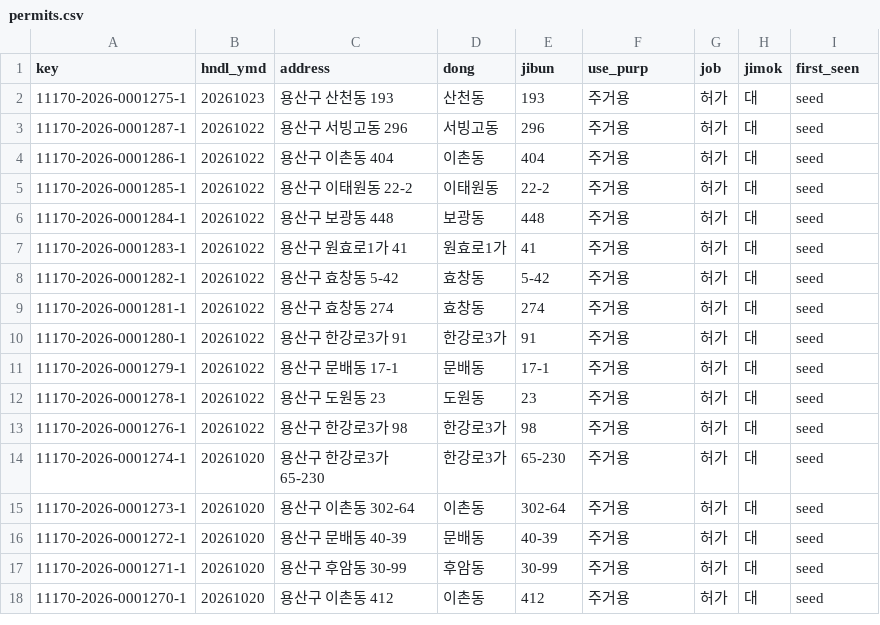
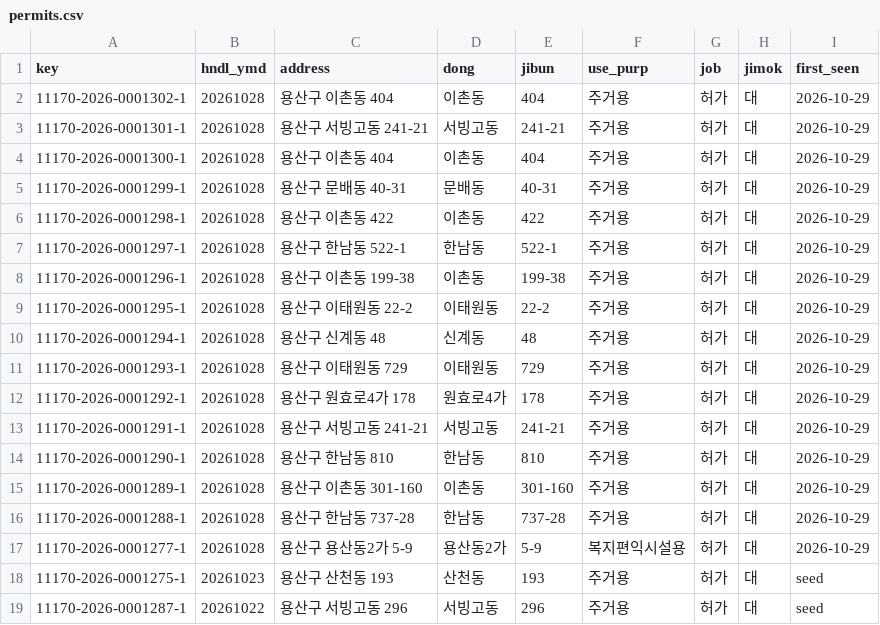
Before and after one commit to hannamhyundai/hannamhyundai.github.io, a CSV file: data/permits.csv, drawn as a sheet; only a part is shown; the shorter side is filled out with more unchanged rows; the diff names each change by its address in the sheet, - before the commit and + after, or states it on an @@ line.

```diff
--- a/data/permits.csv
+++ b/data/permits.csv
+row 2: 11170-2026-0001302-1 | 20261028 | 용산구 이촌동 404 | 이촌동 | 404 | 주거용 | 허가 | 대 | 2026-10-29
+row 3: 11170-2026-0001301-1 | 20261028 | 용산구 서빙고동 241-21 | 서빙고동 | 241-21 | 주거용 | 허가 | 대 | 2026-10-29
+row 4: 11170-2026-0001300-1 | 20261028 | 용산구 이촌동 404 | 이촌동 | 404 | 주거용 | 허가 | 대 | 2026-10-29
+row 5: 11170-2026-0001299-1 | 20261028 | 용산구 문배동 40-31 | 문배동 | 40-31 | 주거용 | 허가 | 대 | 2026-10-29
+row 6: 11170-2026-0001298-1 | 20261028 | 용산구 이촌동 422 | 이촌동 | 422 | 주거용 | 허가 | 대 | 2026-10-29
+row 7: 11170-2026-0001297-1 | 20261028 | 용산구 한남동 522-1 | 한남동 | 522-1 | 주거용 | 허가 | 대 | 2026-10-29
+row 8: 11170-2026-0001296-1 | 20261028 | 용산구 이촌동 199-38 | 이촌동 | 199-38 | 주거용 | 허가 | 대 | 2026-10-29
+row 9: 11170-2026-0001295-1 | 20261028 | 용산구 이태원동 22-2 | 이태원동 | 22-2 | 주거용 | 허가 | 대 | 2026-10-29
+row 10: 11170-2026-0001294-1 | 20261028 | 용산구 신계동 48 | 신계동 | 48 | 주거용 | 허가 | 대 | 2026-10-29
+row 11: 11170-2026-0001293-1 | 20261028 | 용산구 이태원동 729 | 이태원동 | 729 | 주거용 | 허가 | 대 | 2026-10-29
+row 12: 11170-2026-0001292-1 | 20261028 | 용산구 원효로4가 178 | 원효로4가 | 178 | 주거용 | 허가 | 대 | 2026-10-29
+row 13: 11170-2026-0001291-1 | 20261028 | 용산구 서빙고동 241-21 | 서빙고동 | 241-21 | 주거용 | 허가 | 대 | 2026-10-29
+row 14: 11170-2026-0001290-1 | 20261028 | 용산구 한남동 810 | 한남동 | 810 | 주거용 | 허가 | 대 | 2026-10-29
+row 15: 11170-2026-0001289-1 | 20261028 | 용산구 이촌동 301-160 | 이촌동 | 301-160 | 주거용 | 허가 | 대 | 2026-10-29
+row 16: 11170-2026-0001288-1 | 20261028 | 용산구 한남동 737-28 | 한남동 | 737-28 | 주거용 | 허가 | 대 | 2026-10-29
+row 17: 11170-2026-0001277-1 | 20261028 | 용산구 용산동2가 5-9 | 용산동2가 | 5-9 | 복지편익시설용 | 허가 | 대 | 2026-10-29
```
Also changed, not shown: data/deals.csv, 1 other file.
